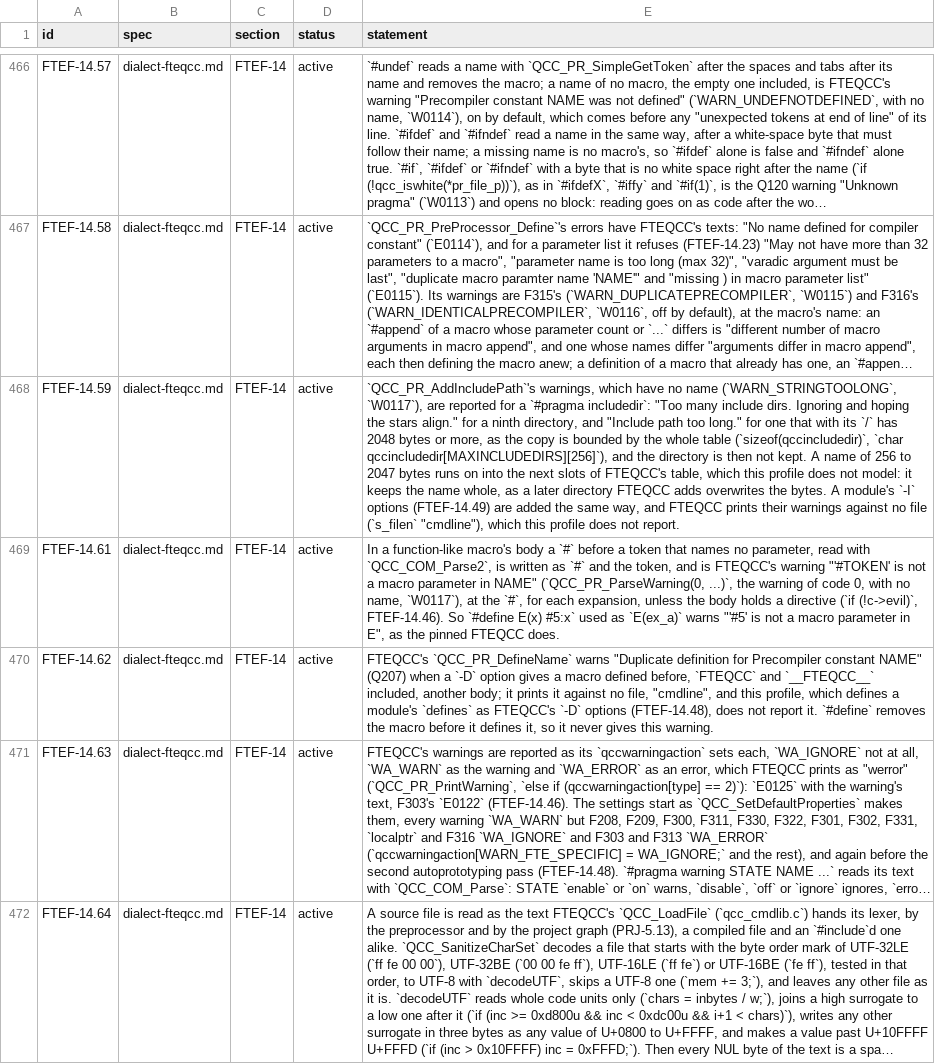
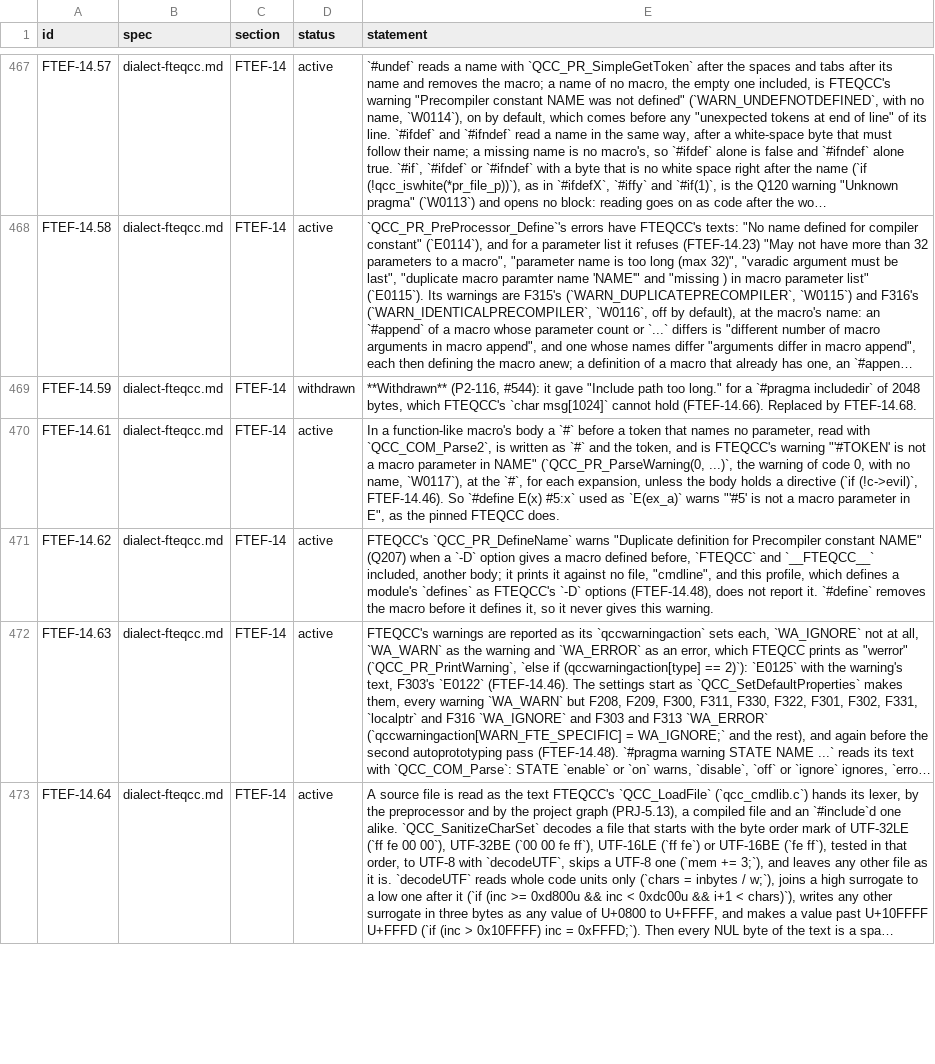
Before and after one commit to quakecstudio/editor, a TSV file: docs/spec/requirements.tsv, drawn as a sheet; only a part is shown, gaps mark what is left out; long unchanged cells end in …; addresses are those after the commit; the diff covers the shown part only; the diff names each change by its address in the sheet, - before the commit and + after, or states it on an @@ line.

Commit message:
test(spec): finish the L2 inventory and prove its rows
Every row of docs/spec/inventory-l2.md is ported or not modelled with
its statement, checked by the qs-tests inventory module. The builtin
differential gains the flag, word-bound and list-form cases, and a graph
case whose oracle rejects agrees when the graph reports an error. Adds
FTEQCC's hanging backslash-CR warning and the statements for the command
line, #copyright and the include path warnings.

```diff
--- a/docs/spec/requirements.tsv
+++ b/docs/spec/requirements.tsv
-D469 (status): active
+D469 (status): withdrawn
-E469 (statement): `QCC_PR_AddIncludePath`'s warnings, which have no name (`WARN_STRINGTOOLONG`, `W0117`), are reported for a `#pragma includedir`: "Too many include dirs. Ignoring and hoping the stars align." for a ninth directory, and "Include path too long." for one that with its `/` has 2048 bytes or more, as the copy is bounded by the whole table (`sizeof(qccincludedir)`, `char qccincludedir[MAXINCLUDEDIRS][256]`), and the directory is then not kept. A name of 256 to 2047 bytes runs on into the next slots of FTEQCC's table, which this profile does not model: it keeps the name whole, as a later directory FTEQCC adds overwrites the bytes. A module's `-I` options (FTEF-14.49) are added the same way, and FTEQCC prints their warnings against no file (`s_filen` "cmdline"), which this profile does not report.
+E469 (statement): **Withdrawn** (P2-116, #544): it gave "Include path too long." for a `#pragma includedir` of 2048 bytes, which FTEQCC's `char msg[1024]` cannot hold (FTEF-14.66). Replaced by FTEF-14.68.
```
Also changed, not shown: 6 added rows and 8 edited cells elsewhere in this file, 29 other files.
